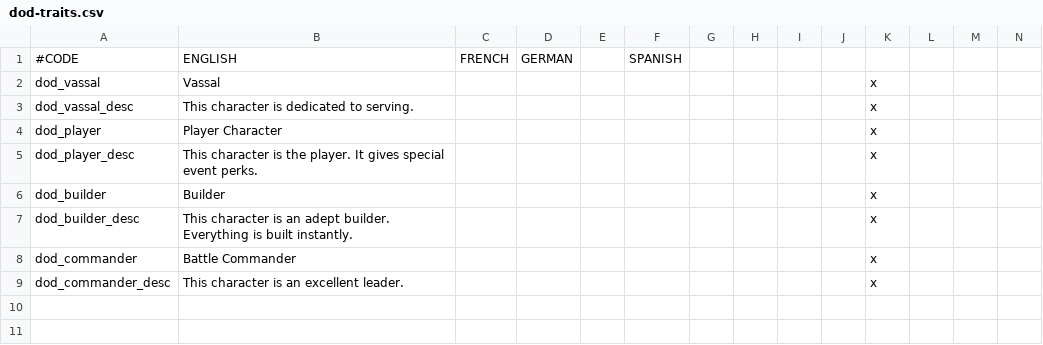
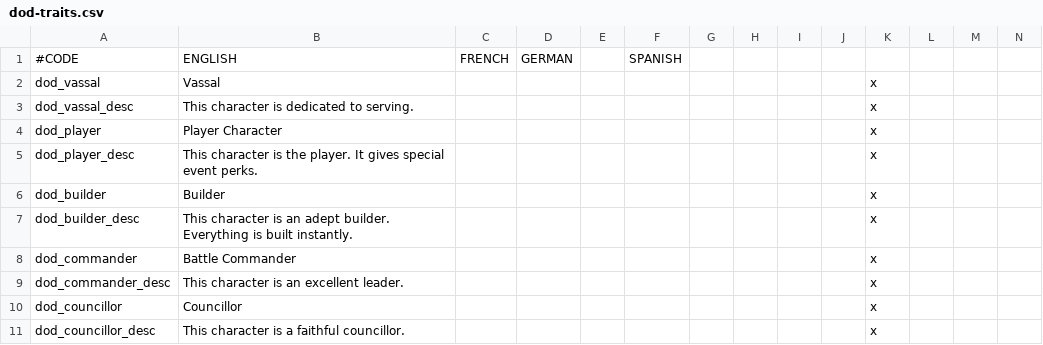
Before and after one commit to lorandszakacs/ck2-mods, a CSV file: dance-of-the-dragons/localisation/dod-traits.csv, drawn as a sheet; only a part is shown; rows hold the shown columns only; the diff names each change by its address in the sheet, - before the commit and + after, or states it on an @@ line.

Commit message:
Add councillor trait, make them infertile

```diff
--- a/dance-of-the-dragons/localisation/dod-traits.csv
+++ b/dance-of-the-dragons/localisation/dod-traits.csv
+row 10: dod_councillor | Councillor |  |  |  |  |  |  |  |  | x
+row 11: dod_councillor_desc | This character is a faithful councillor. |  |  |  |  |  |  |  |  | x
```
Also changed, not shown: 7 other files.
